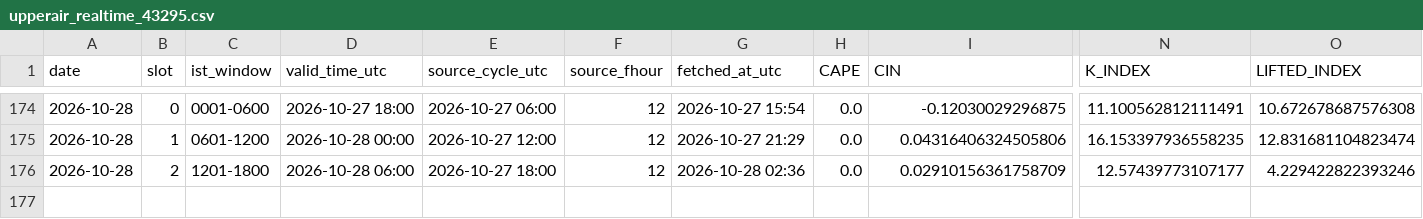
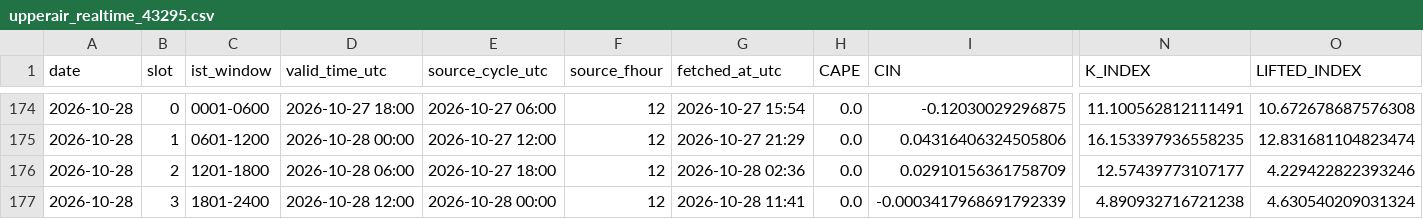
Before and after one commit to Aprameya05/CSIR-Thunderstorm-Bengaluru, a CSV file: data/upperair_realtime_43295.csv, drawn as a sheet; only a part is shown, gaps mark what is left out; rows hold the shown columns only; the diff names each change by its address in the sheet, - before the commit and + after, or states it on an @@ line.

```diff
--- a/data/upperair_realtime_43295.csv
+++ b/data/upperair_realtime_43295.csv
+row 177: 2026-10-28 | 3 | 1801-2400 | 2026-10-28 12:00 | 2026-10-28 00:00 | 12 | 2026-10-28 11:41 | 0.0 | -0.0003417968691792339 | 4.890932716721238 | 4.630540209031324
```
Also changed, not shown: data/forecast_log.csv, data/gfs_realtime_43295.csv, 7 other files.
